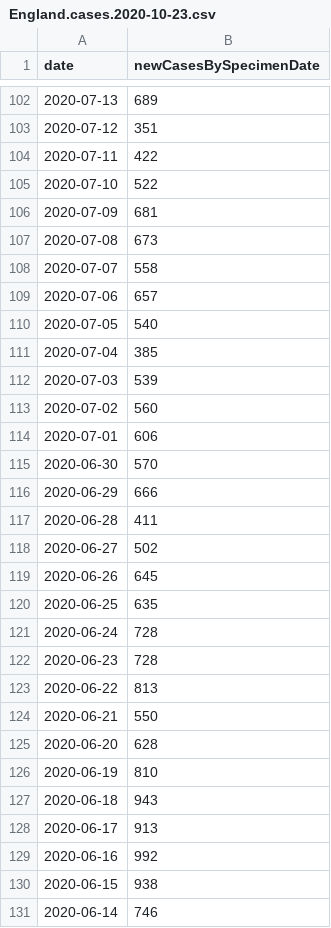
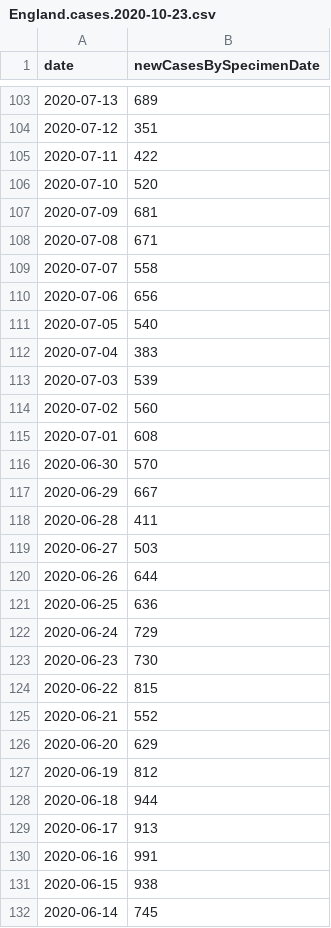
Before and after one commit to carlinmack/covid-graphs, a CSV file: data/England.cases.2020-10-23.csv, drawn as a sheet; only a part is shown, gaps mark what is left out; the diff covers the shown part only.

```diff
--- a/data/England.cases.2020-10-23.csv
+++ b/data/England.cases.2020-10-23.csv
@@ -104,28 +105,28 @@ date,newCasesBySpecimenDate
 2020-07-11,422
-2020-07-10,522
+2020-07-10,520
 2020-07-09,681
-2020-07-08,673
+2020-07-08,671
 2020-07-07,558
-2020-07-06,657
+2020-07-06,656
 2020-07-05,540
-2020-07-04,385
+2020-07-04,383
 2020-07-03,539
 2020-07-02,560
-2020-07-01,606
+2020-07-01,608
 2020-06-30,570
-2020-06-29,666
+2020-06-29,667
 2020-06-28,411
-2020-06-27,502
-2020-06-26,645
-2020-06-25,635
-2020-06-24,728
-2020-06-23,728
-2020-06-22,813
-2020-06-21,550
-2020-06-20,628
-2020-06-19,810
-2020-06-18,943
+2020-06-27,503
+2020-06-26,644
+2020-06-25,636
+2020-06-24,729
+2020-06-23,730
+2020-06-22,815
+2020-06-21,552
+2020-06-20,629
+2020-06-19,812
+2020-06-18,944
 2020-06-17,913
-2020-06-16,992
+2020-06-16,991
 2020-06-15,938
-2020-06-14,746
+2020-06-14,745
```
Also changed, not shown: 1 added row and 122 edited cells elsewhere in this file, data/Scotland.cases.2020-10-23.csv, data/Wales.cases.2020-10-23.csv, 10 other files.
